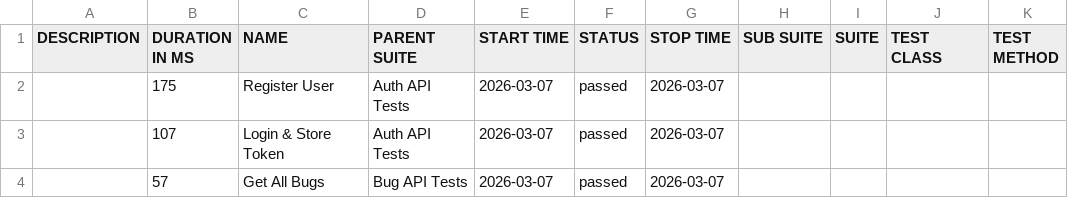
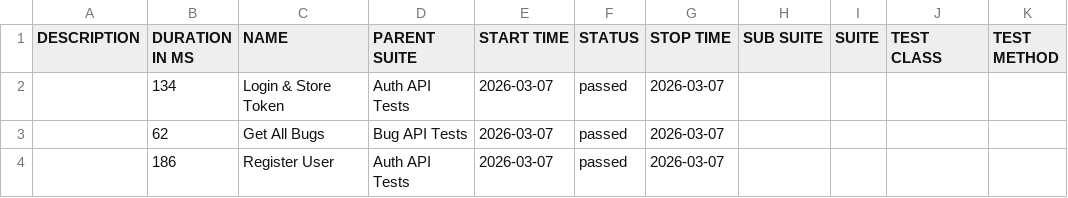
Before and after one commit to Lurkerrrr/qa-task-hub, a CSV file: data/suites.csv, drawn as a sheet.

```diff
--- a/data/suites.csv
+++ b/data/suites.csv
@@ -1,4 +1,4 @@
 "DESCRIPTION","DURATION IN MS","NAME","PARENT SUITE","START TIME","STATUS","STOP TIME","SUB SUITE","SUITE","TEST CLASS","TEST METHOD"
-"","175","Register User","Auth API Tests","2026-03-07","passed","2026-03-07","","","",""
-"","107","Login & Store Token","Auth API Tests","2026-03-07","passed","2026-03-07","","","",""
-"","57","Get All Bugs","Bug API Tests","2026-03-07","passed","2026-03-07","","","",""
+"","134","Login & Store Token","Auth API Tests","2026-03-07","passed","2026-03-07","","","",""
+"","62","Get All Bugs","Bug API Tests","2026-03-07","passed","2026-03-07","","","",""
+"","186","Register User","Auth API Tests","2026-03-07","passed","2026-03-07","","","",""
```
Also changed, not shown: 36 other files.
